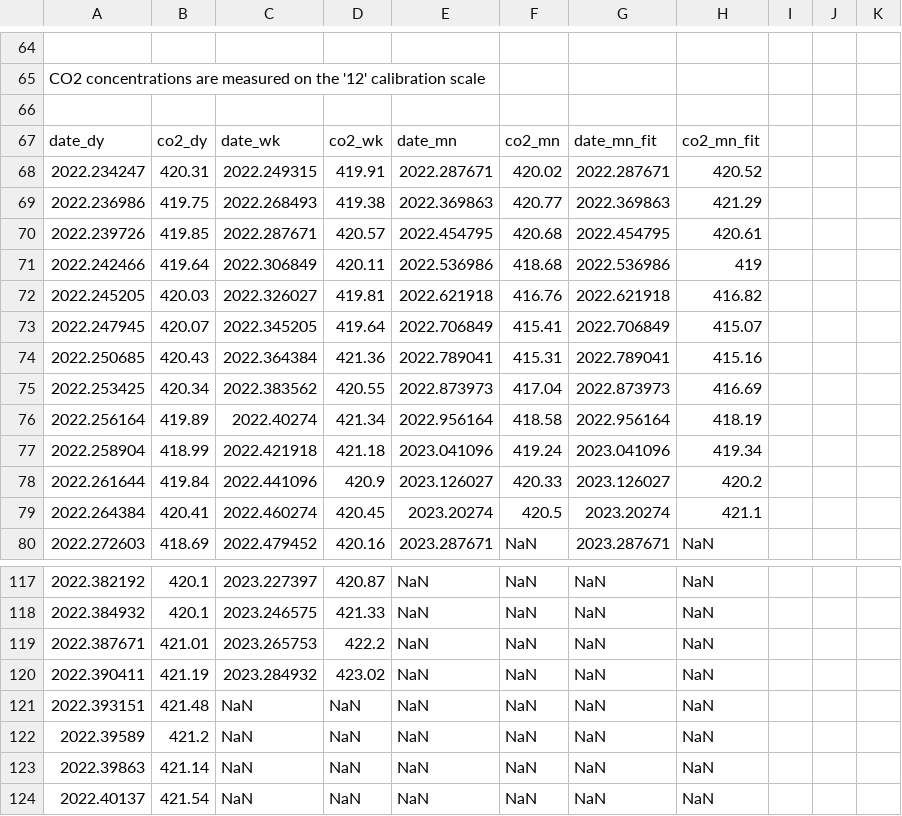
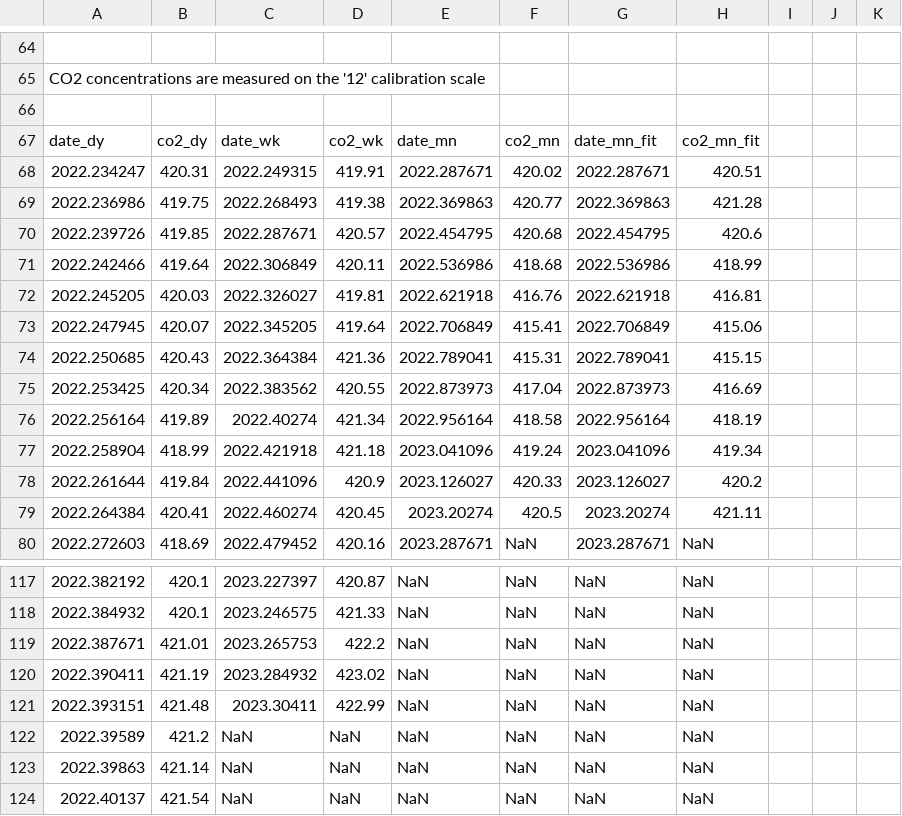
Before and after one commit to sio-co2o2/keelingcurve_notebooks, a CSV file: preliminary_data/mlo/mlo_one_year_span.csv, drawn as a sheet; only a part is shown, gaps mark what is left out.

```diff
--- a/preliminary_data/mlo/mlo_one_year_span.csv
+++ b/preliminary_data/mlo/mlo_one_year_span.csv
@@ -69,9 +69,9 @@
 date_dy,co2_dy,date_wk,co2_wk,date_mn,co2_mn,date_mn_fit,co2_mn_fit
-2022.234247,420.31,2022.249315,419.91,2022.287671,420.02,2022.287671,420.52
-2022.236986,419.75,2022.268493,419.38,2022.369863,420.77,2022.369863,421.29
-2022.239726,419.85,2022.287671,420.57,2022.454795,420.68,2022.454795,420.61
-2022.242466,419.64,2022.306849,420.11,2022.536986,418.68,2022.536986,419
-2022.245205,420.03,2022.326027,419.81,2022.621918,416.76,2022.621918,416.82
-2022.247945,420.07,2022.345205,419.64,2022.706849,415.41,2022.706849,415.07
-2022.250685,420.43,2022.364384,421.36,2022.789041,415.31,2022.789041,415.16
+2022.234247,420.31,2022.249315,419.91,2022.287671,420.02,2022.287671,420.51
+2022.236986,419.75,2022.268493,419.38,2022.369863,420.77,2022.369863,421.28
+2022.239726,419.85,2022.287671,420.57,2022.454795,420.68,2022.454795,420.6
+2022.242466,419.64,2022.306849,420.11,2022.536986,418.68,2022.536986,418.99
+2022.245205,420.03,2022.326027,419.81,2022.621918,416.76,2022.621918,416.81
+2022.247945,420.07,2022.345205,419.64,2022.706849,415.41,2022.706849,415.06
+2022.250685,420.43,2022.364384,421.36,2022.789041,415.31,2022.789041,415.15
 2022.253425,420.34,2022.383562,420.55,2022.873973,417.04,2022.873973,416.69
@@ -80,3 +80,3 @@ date_dy,co2_dy,date_wk,co2_wk,date_mn,co2_mn,date_mn_fit,co2_mn_fit
 2022.261644,419.84,2022.441096,420.9,2023.126027,420.33,2023.126027,420.2
-2022.264384,420.41,2022.460274,420.45,2023.20274,420.5,2023.20274,421.1
+2022.264384,420.41,2022.460274,420.45,2023.20274,420.5,2023.20274,421.11
 2022.272603,418.69,2022.479452,420.16,2023.287671,NaN,2023.287671,NaN
@@ -122,3 +122,3 @@ date_dy,co2_dy,date_wk,co2_wk,date_mn,co2_mn,date_mn_fit,co2_mn_fit
 2022.390411,421.19,2023.284932,423.02,NaN,NaN,NaN,NaN
-2022.393151,421.48,NaN,NaN,NaN,NaN,NaN,NaN
+2022.393151,421.48,2023.30411,422.99,NaN,NaN,NaN,NaN
 2022.39589,421.2,NaN,NaN,NaN,NaN,NaN,NaN
```
Also changed, not shown: preliminary_data/mlo/mlo_full_record_now_span.csv, preliminary_data/mlo/mlo_one_month_span.csv, 2 other files.
